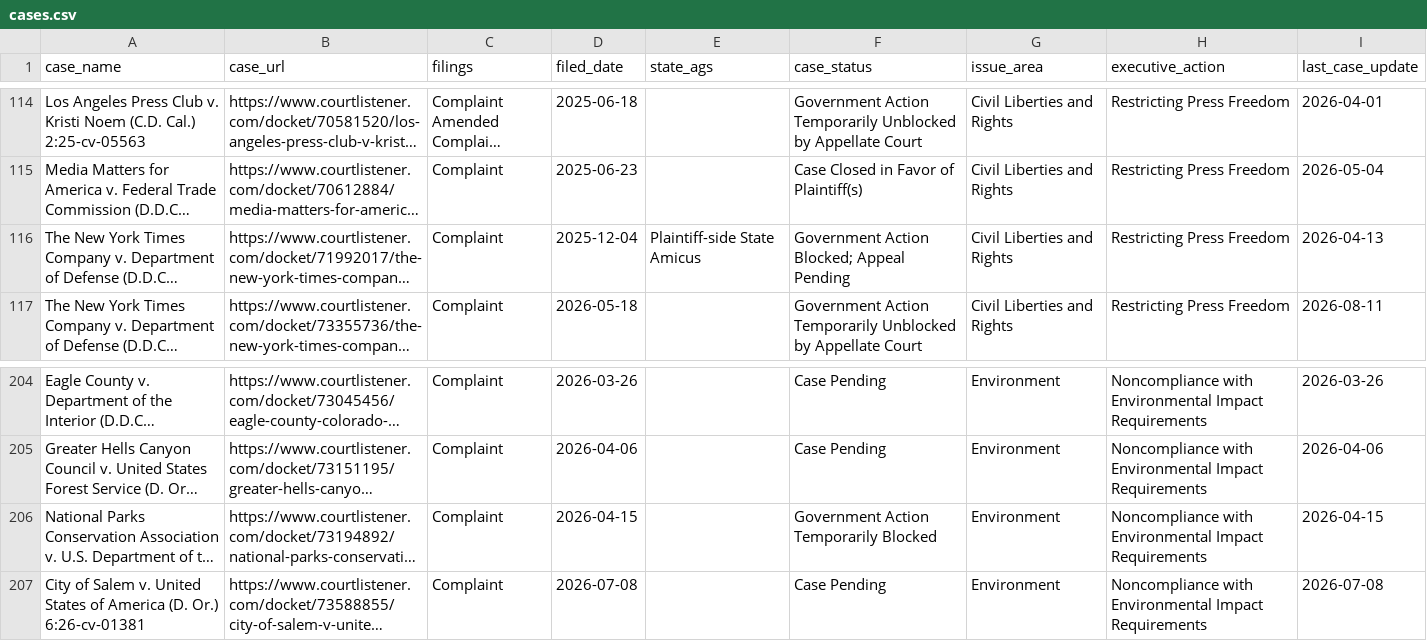
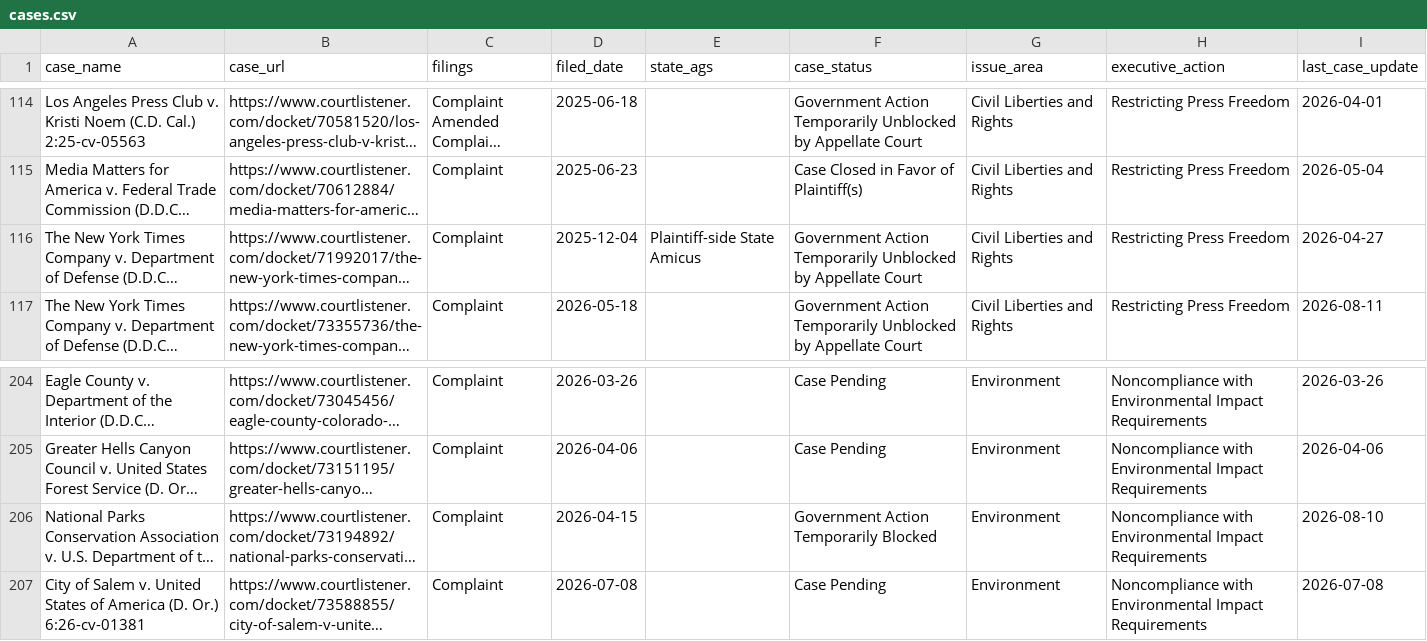
Before and after one commit to thecarsun/LC-TAA, a CSV file: data/processed/cases.csv, drawn as a sheet; only a part is shown, gaps mark what is left out; long unchanged cells end in …; the diff names each change by its address in the sheet, - before the commit and + after, or states it on an @@ line.

Commit message:
Automated data update Wed 09/23/2026

```diff
--- a/data/processed/cases.csv
+++ b/data/processed/cases.csv
-F116 (case_status): Government Action Blocked; Appeal Pending
+F116 (case_status): Government Action Temporarily Unblocked by Appellate Court
-I116 (last_case_update): 2026-04-13
+I116 (last_case_update): 2026-04-27
-I206 (last_case_update): 2026-04-15
+I206 (last_case_update): 2026-08-10
```
Also changed, not shown: 1 other file.
